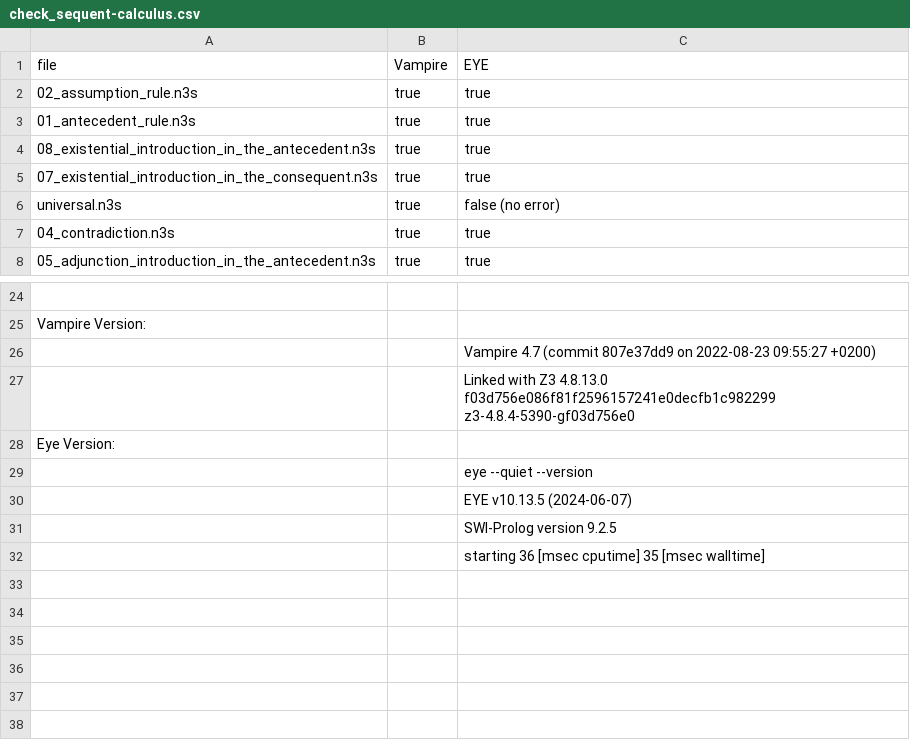
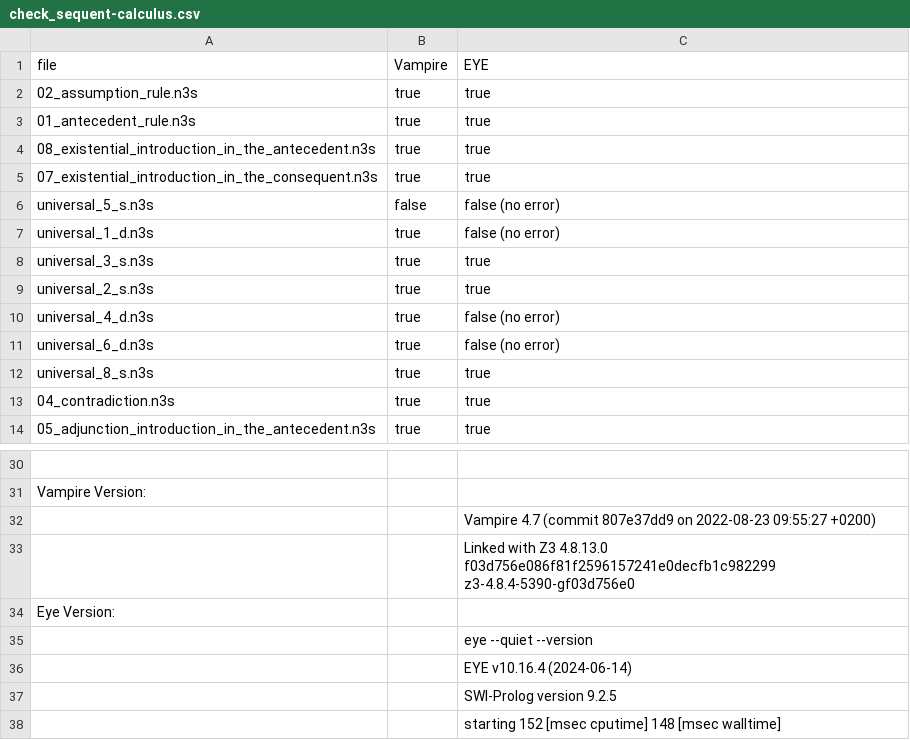
Before and after one commit to RebekkaMa/rs2fol, a CSV file: examples/sequent-calculus/check_sequent-calculus.csv, drawn as a sheet; only a part is shown, gaps mark what is left out.

Commit message:
Added universal quantification examples

```diff
--- a/examples/sequent-calculus/check_sequent-calculus.csv
+++ b/examples/sequent-calculus/check_sequent-calculus.csv
@@ -5,3 +5,9 @@ file,Vampire,EYE
 07_existential_introduction_in_the_consequent.n3s,true,true
-universal.n3s,true,false (no error)
+universal_5_s.n3s,false,false (no error)
+universal_1_d.n3s,true,false (no error)
+universal_3_s.n3s,true,true
+universal_2_s.n3s,true,true
+universal_4_d.n3s,true,false (no error)
+universal_6_d.n3s,true,false (no error)
+universal_8_s.n3s,true,true
 04_contradiction.n3s,true,true
@@ -29,4 +35,4 @@ Eye Version:,,
 ,,eye --quiet --version
-,,EYE v10.13.5 (2024-06-07)
+,,EYE v10.16.4 (2024-06-14)
 ,,SWI-Prolog version 9.2.5
-,,starting 36 [msec cputime] 35 [msec walltime]
+,,starting 152 [msec cputime] 148 [msec walltime]
```
Also changed, not shown: 7 other files.
